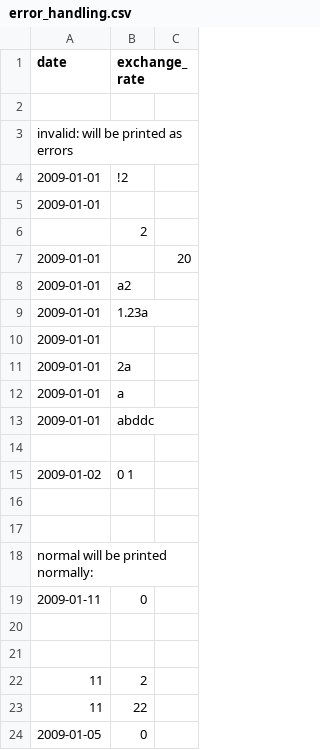
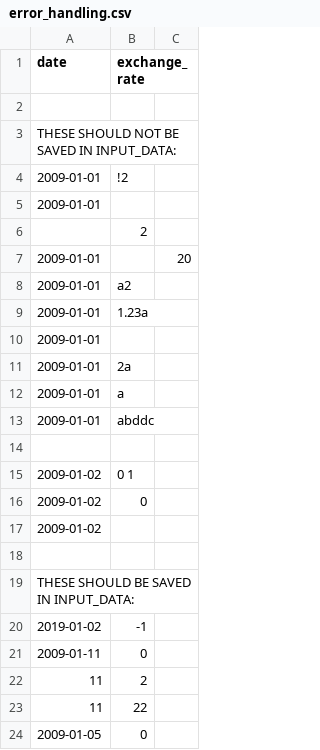
Before and after one commit to JSlusark/Cpp-Modules, a CSV file: cpp09/ex00/error_handling.csv, drawn as a sheet; only a part is shown.

```diff
--- a/cpp09/ex00/error_handling.csv
+++ b/cpp09/ex00/error_handling.csv
@@ -2,3 +2,3 @@ date,exchange_rate
 
-invalid: will be printed as errors
+THESE SHOULD NOT BE SAVED IN INPUT_DATA:
 2009-01-01,!2
@@ -15,8 +15,8 @@ invalid: will be printed as errors
 2009-01-02, 0 1
+2009-01-02, 0,
+2009-01-02,,
 
-
-normal will be printed normally:
+THESE SHOULD BE SAVED IN INPUT_DATA:
+2019-01-02,-1
 2009-01-11,0
-
-
 11, 2
```
Also changed, not shown: 2 other files.
